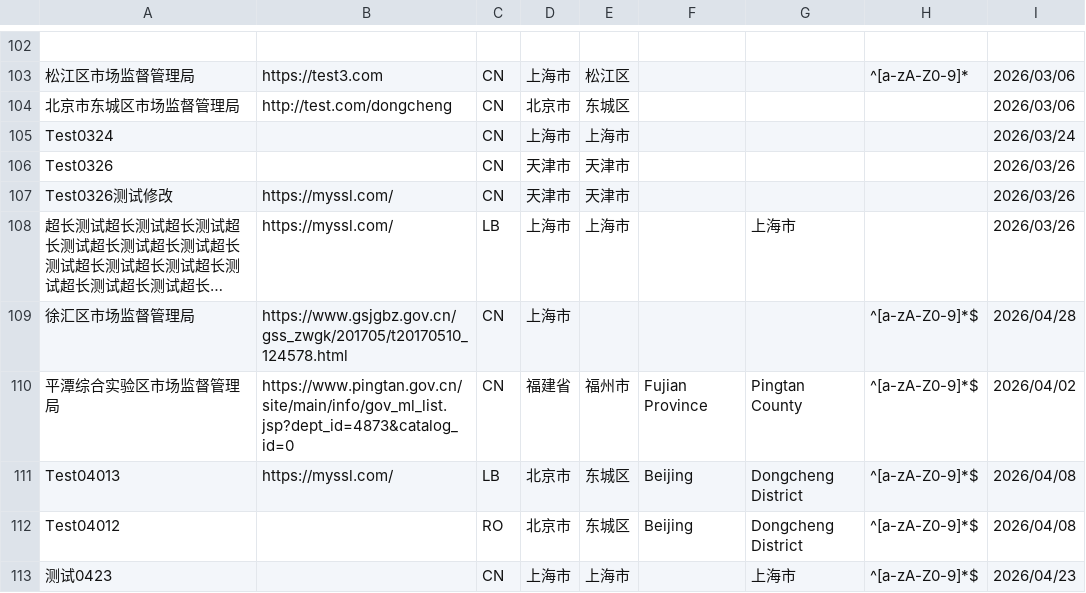
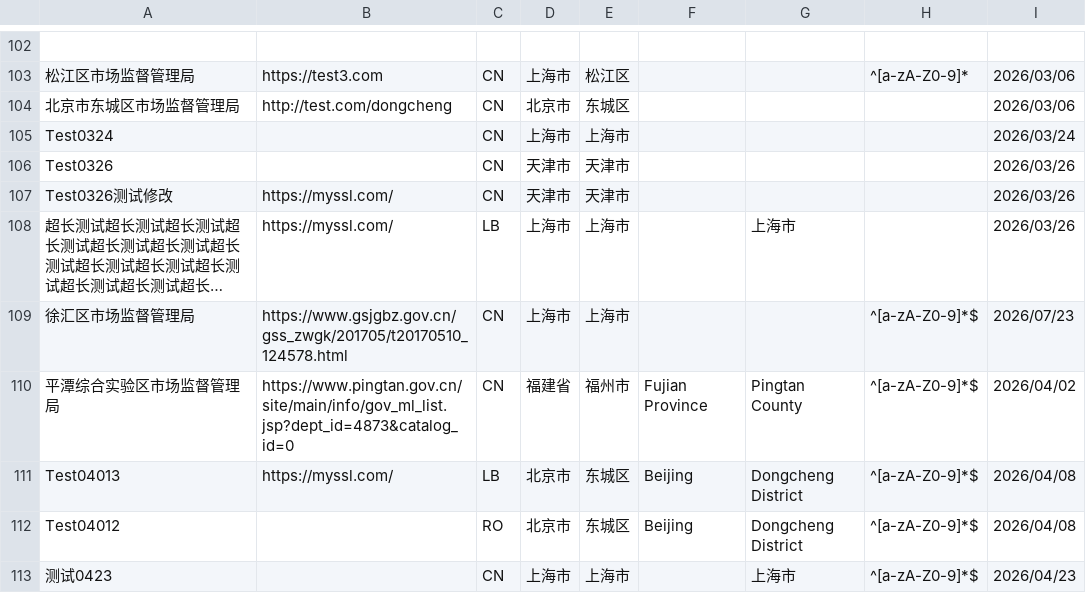
Before and after one commit to PalosChen/validation_data, a CSV file: validation-sources-test.csv, drawn as a sheet; only a part is shown, gaps mark what is left out; long unchanged cells end in …; the diff names each change by its address in the sheet, - before the commit and + after, or states it on an @@ line.

```diff
--- a/validation-sources-test.csv
+++ b/validation-sources-test.csv
-E109: (empty)
+E109: 上海市
-I109: 2026/04/28
+I109: 2026/07/23
```
Also changed, not shown: 1 other file.
